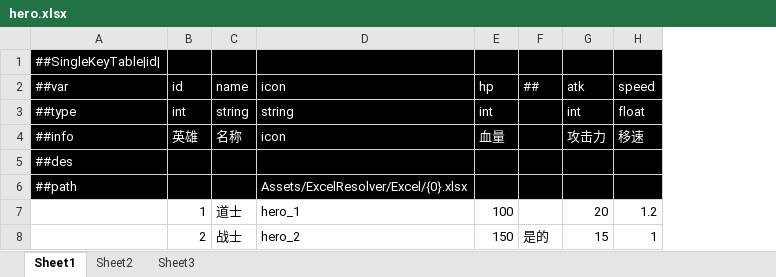
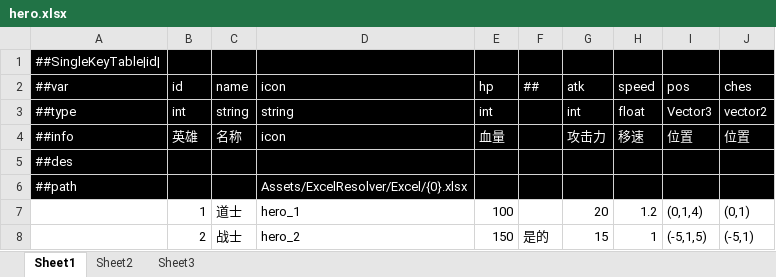
Before and after one commit to coffeeofnosugar/Unity-Tools, an Excel workbook: Assets/ExcelResolver/Excel/hero.xlsx, sheet Sheet1, drawn as a sheet; values as stored, in another font and other column widths than the file's, no borders; the diff names each change by its address in the sheet, - before the commit and + after, or states it on an @@ line.

```diff
--- a/Assets/ExcelResolver/Excel/hero.xlsx (sheet Sheet1)
+++ b/Assets/ExcelResolver/Excel/hero.xlsx (sheet Sheet1)
+column I, rows 2-8: pos | Vector3 | 位置 |  |  | (0,1,4) | (-5,1,5)
+column J, rows 2-8: ches | vector2 | 位置 |  |  | (0,1) | (-5,1)
```
Also changed, not shown: 15 other files.
